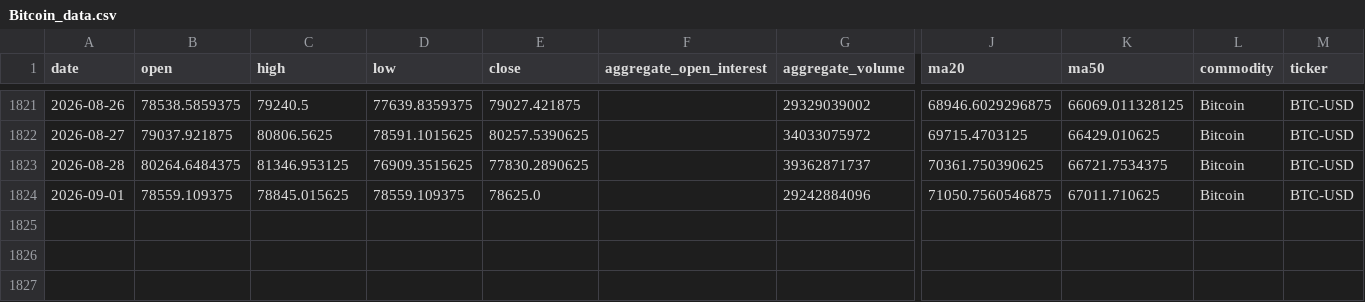
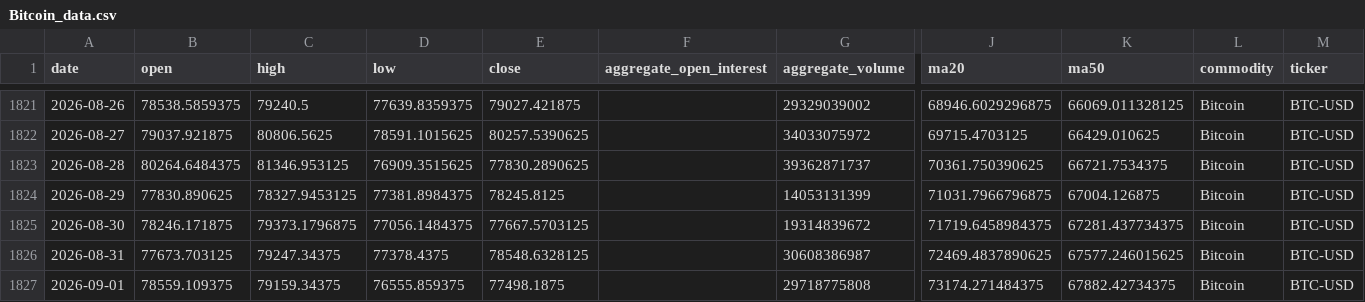
Before and after one commit to jjch1986/price-chart-site, a CSV file: data/Bitcoin_data.csv, drawn as a sheet; only a part is shown, gaps mark what is left out; addresses are those after the commit; rows hold the shown columns only; the diff names each change by its address in the sheet, - before the commit and + after, or states it on an @@ line.

```diff
--- a/data/Bitcoin_data.csv
+++ b/data/Bitcoin_data.csv
+row 1824: 2026-08-29 | 77830.890625 | 78327.9453125 | 77381.8984375 | 78245.8125 |  | 14053131399 | 71031.7966796875 | 67004.126875 | Bitcoin | BTC-USD
+row 1825: 2026-08-30 | 78246.171875 | 79373.1796875 | 77056.1484375 | 77667.5703125 |  | 19314839672 | 71719.6458984375 | 67281.437734375 | Bitcoin | BTC-USD
+row 1826: 2026-08-31 | 77673.703125 | 79247.34375 | 77378.4375 | 78548.6328125 |  | 30608386987 | 72469.4837890625 | 67577.246015625 | Bitcoin | BTC-USD
-C1827 (high): 78845.015625
+C1827 (high): 79159.34375
-D1827 (low): 78559.109375
+D1827 (low): 76555.859375
-E1827 (close): 78625.0
+E1827 (close): 77498.1875
-G1827 (aggregate_volume): 29242884096
+G1827 (aggregate_volume): 29718775808
-J1827 (ma20): 71050.7560546875
+J1827 (ma20): 73174.271484375
-K1827 (ma50): 67011.710625
+K1827 (ma50): 67882.42734375
```
Also changed, not shown: data/HSCEI_data.csv, data/Nickle_data.csv, 21 other files.
